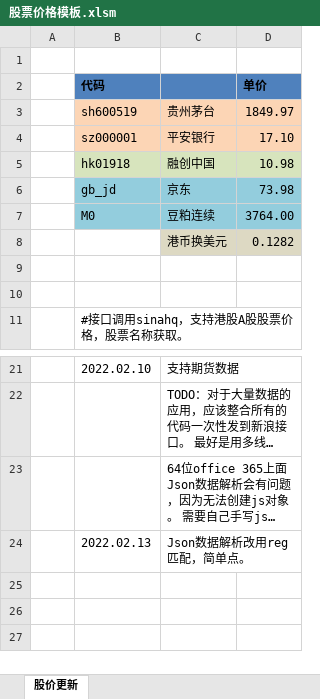
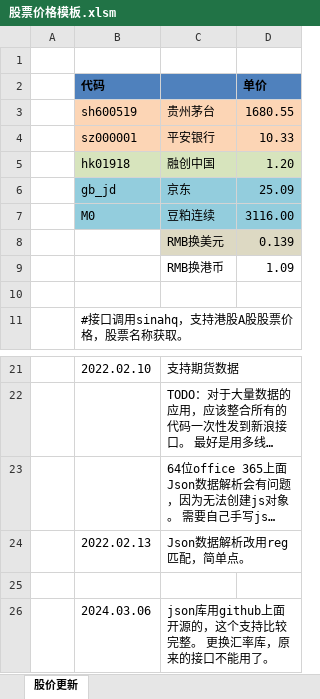
Before and after one commit to shavingha/stockpriceExcel, an Excel workbook: 股票价格模板.xlsm, sheet 股价更新, drawn as a sheet; only a part is shown, gaps mark what is left out; long unchanged cells end in …; values as stored, in another font and other column widths than the file's, no borders; removed rows and columns are numbered as before the commit, all else as after; the diff names each change by its address in the sheet, - before the commit and + after, or states it on an @@ line.

Commit message:
更改json库，变更汇率接口。

```diff
--- a/股票价格模板.xlsm (sheet 股价更新)
+++ b/股票价格模板.xlsm (sheet 股价更新)
-D3 (单价): 1849.97
+D3 (单价): 1680.55
-D4 (单价): 17.10
+D4 (单价): 10.33
-D5 (单价): 10.98
+D5 (单价): 1.20
-D6 (单价): 73.98
+D6 (单价): 25.09
-D7 (单价): 3764.00
+D7 (单价): 3116.00
-row 8:  |  | 港币换美元 | 0.1282
-row 8: (empty)
+row 8:  |  | RMB换美元 | 0.139
-C8:D8 fill: none
+C8:D8 fill: #DDD9C3
+row 9:  |  | RMB换港币 | 1.09
+row 25: (empty)
+row 26:  | 2024.03.06 | json库用github上面开源的，这个支持比较完整。 更换汇率库，原来的接口不能用了。
```
